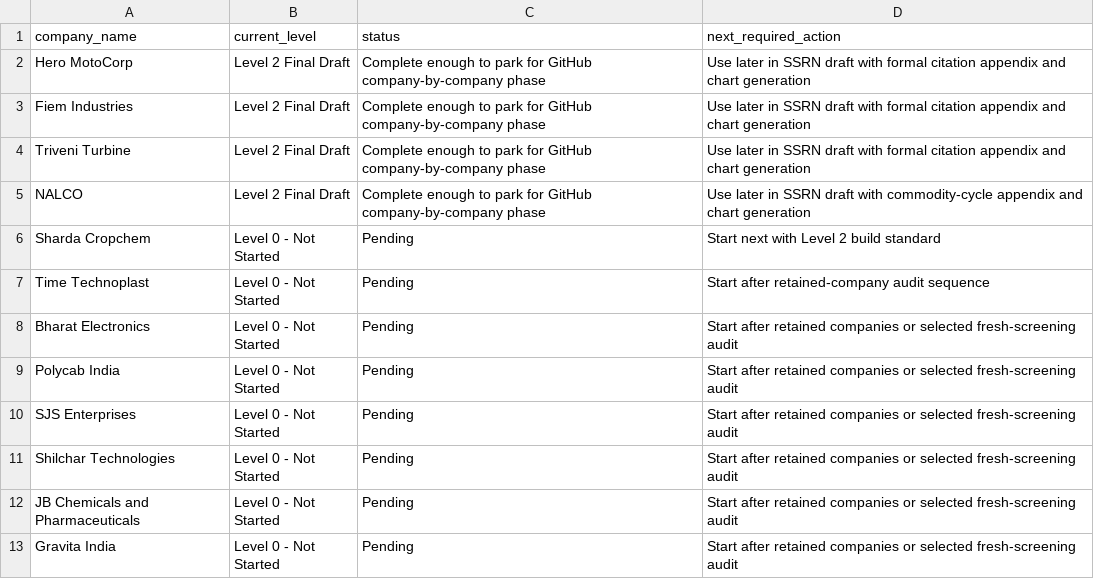
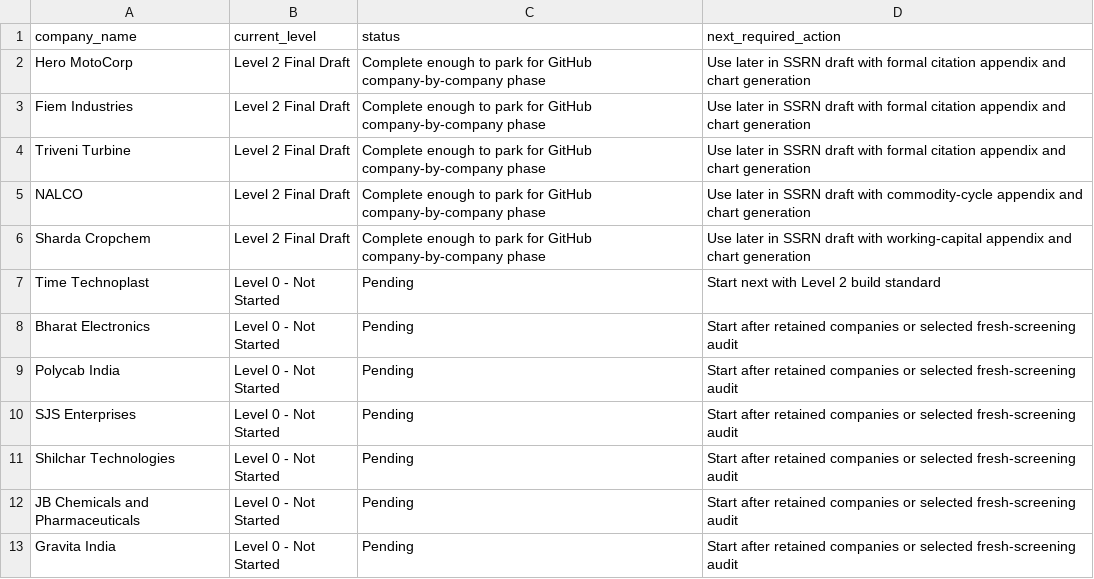
Before and after one commit to Shanks205/probabilistic-dcf-indian-equities, a CSV file: outputs/research_tracker/company_completion_tracker.csv, drawn as a sheet.

Commit message:
Update tracker after Sharda Level 2 final draft completion

```diff
--- a/outputs/research_tracker/company_completion_tracker.csv
+++ b/outputs/research_tracker/company_completion_tracker.csv
@@ -5,4 +5,4 @@ Triveni Turbine,Level 2 Final Draft,Complete enough to park for GitHub company-b
 NALCO,Level 2 Final Draft,Complete enough to park for GitHub company-by-company phase,Use later in SSRN draft with commodity-cycle appendix and chart generation
-Sharda Cropchem,Level 0 - Not Started,Pending,Start next with Level 2 build standard
-Time Technoplast,Level 0 - Not Started,Pending,Start after retained-company audit sequence
+Sharda Cropchem,Level 2 Final Draft,Complete enough to park for GitHub company-by-company phase,Use later in SSRN draft with working-capital appendix and chart generation
+Time Technoplast,Level 0 - Not Started,Pending,Start next with Level 2 build standard
 Bharat Electronics,Level 0 - Not Started,Pending,Start after retained companies or selected fresh-screening audit
```
